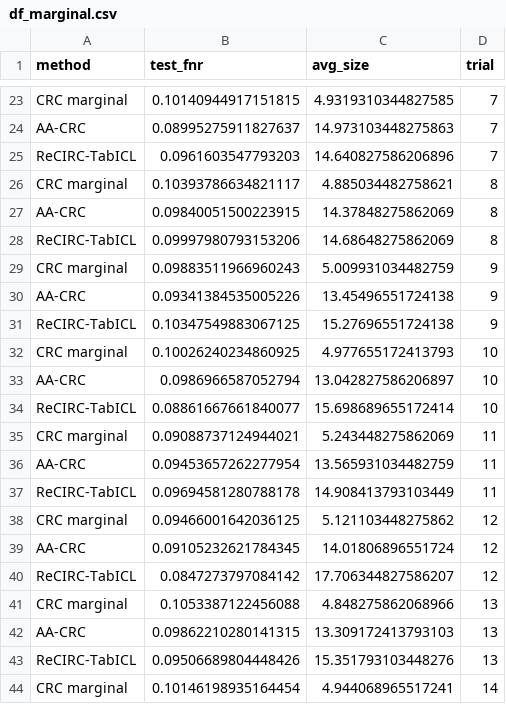
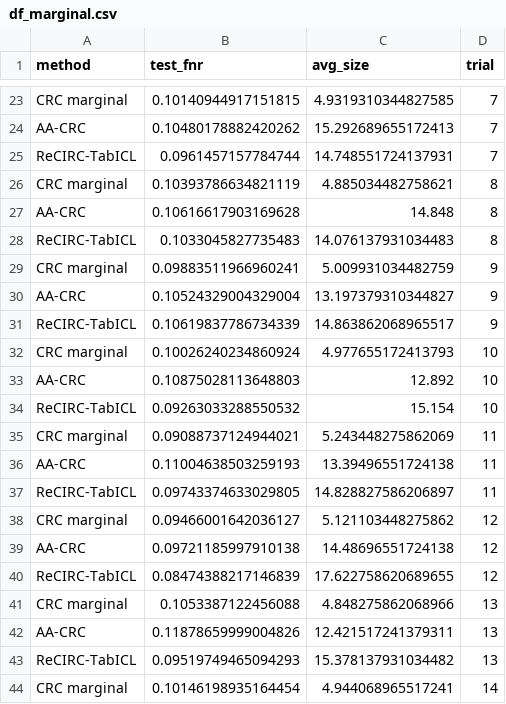
Before and after one commit to heltongraziadei/ReCIRC, a CSV file: results/experiment_4_rcv1_text/df_marginal.csv, drawn as a sheet; only a part is shown, gaps mark what is left out; the diff covers the shown part only; the diff names each change by its address in the sheet, - before the commit and + after, or states it on an @@ line.

```diff
--- a/results/experiment_4_rcv1_text/df_marginal.csv
+++ b/results/experiment_4_rcv1_text/df_marginal.csv
-B24 (test_fnr): 0.08995275911827637
+B24 (test_fnr): 0.10480178882420262
-C24 (avg_size): 14.973103448275863
+C24 (avg_size): 15.292689655172413
-B25 (test_fnr): 0.0961603547793203
+B25 (test_fnr): 0.0961457157784744
-C25 (avg_size): 14.640827586206896
+C25 (avg_size): 14.748551724137931
-B26 (test_fnr): 0.10393786634821117
+B26 (test_fnr): 0.10393786634821119
-B27 (test_fnr): 0.09840051500223915
+B27 (test_fnr): 0.10616617903169628
-C27 (avg_size): 14.37848275862069
+C27 (avg_size): 14.848
-B28 (test_fnr): 0.09997980793153206
+B28 (test_fnr): 0.1033045827735483
-C28 (avg_size): 14.68648275862069
+C28 (avg_size): 14.076137931034483
-B29 (test_fnr): 0.09883511966960243
+B29 (test_fnr): 0.09883511966960241
-B30 (test_fnr): 0.09341384535005226
+B30 (test_fnr): 0.10524329004329004
-C30 (avg_size): 13.45496551724138
+C30 (avg_size): 13.197379310344827
-B31 (test_fnr): 0.10347549883067125
+B31 (test_fnr): 0.10619837786734339
-C31 (avg_size): 15.27696551724138
+C31 (avg_size): 14.863862068965517
-B32 (test_fnr): 0.10026240234860925
+B32 (test_fnr): 0.10026240234860924
-B33 (test_fnr): 0.0986966587052794
+B33 (test_fnr): 0.10875028113648803
-C33 (avg_size): 13.042827586206897
+C33 (avg_size): 12.892
-B34 (test_fnr): 0.08861667661840077
+B34 (test_fnr): 0.09263033288550532
-C34 (avg_size): 15.698689655172414
+C34 (avg_size): 15.154
-B36 (test_fnr): 0.09453657262277954
+B36 (test_fnr): 0.11004638503259193
-C36 (avg_size): 13.565931034482759
+C36 (avg_size): 13.39496551724138
-B37 (test_fnr): 0.09694581280788178
+B37 (test_fnr): 0.09743374633029805
-C37 (avg_size): 14.908413793103449
+C37 (avg_size): 14.828827586206897
-B38 (test_fnr): 0.09466001642036125
+B38 (test_fnr): 0.09466001642036127
-B39 (test_fnr): 0.09105232621784345
+B39 (test_fnr): 0.09721185997910138
-C39 (avg_size): 14.01806896551724
+C39 (avg_size): 14.48696551724138
-B40 (test_fnr): 0.0847273797084142
+B40 (test_fnr): 0.08474388217146839
-C40 (avg_size): 17.706344827586207
+C40 (avg_size): 17.622758620689655
-B42 (test_fnr): 0.09862210280141315
+B42 (test_fnr): 0.11878659999004826
-C42 (avg_size): 13.309172413793103
+C42 (avg_size): 12.421517241379311
-B43 (test_fnr): 0.09506689804448426
+B43 (test_fnr): 0.09519749465094293
-C43 (avg_size): 15.351793103448276
+C43 (avg_size): 15.378137931034482
```
Also changed, not shown: 57 edited cells elsewhere in this file, results/experiment_4_rcv1_text/df_adapt.csv, results/experiment_4_rcv1_text/df_conditional.csv, 12 other files.
